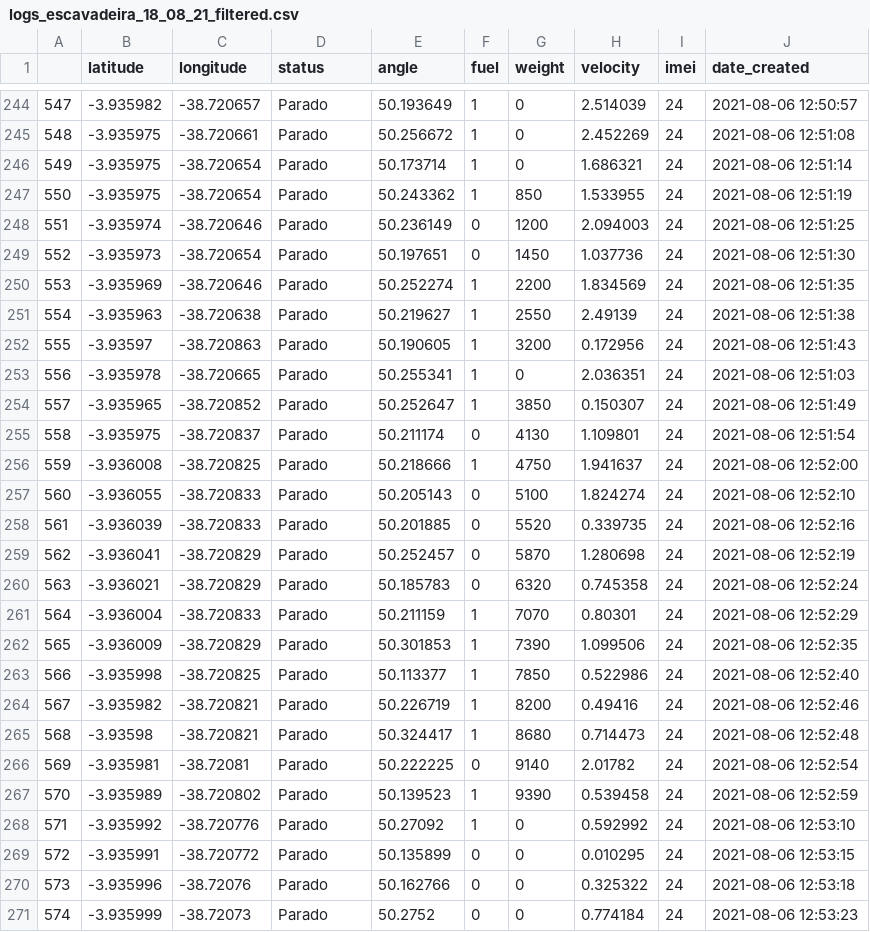
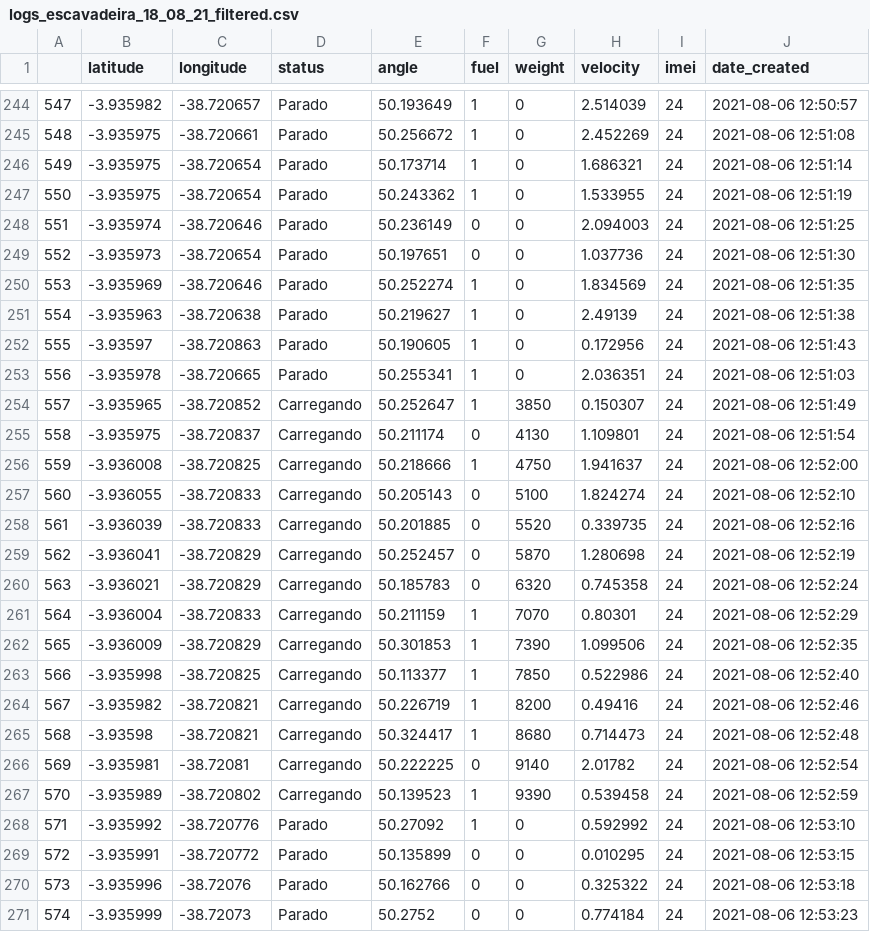
Before and after one commit to Daniel-Fiuza/analise_de_dados_python, a CSV file: dados_csv/logs_escavadeira_18_08_21_filtered.csv (was dados/logs_escavadeira_18_08_21_filtered.csv), drawn as a sheet; only a part is shown, gaps mark what is left out.

Commit message:
analise de dados funcional

```diff
--- a/dados/logs_escavadeira_18_08_21_filtered.csv
+++ b/dados_csv/logs_escavadeira_18_08_21_filtered.csv
@@ -246,23 +246,23 @@
 549,-3.935975,-38.720654,Parado,50.173714,1,0,1.686321,24,2021-08-06 12:51:14
-550,-3.935975,-38.720654,Parado,50.243362,1,850,1.533955,24,2021-08-06 12:51:19
-551,-3.935974,-38.720646,Parado,50.236149,0,1200,2.094003,24,2021-08-06 12:51:25
-552,-3.935973,-38.720654,Parado,50.197651,0,1450,1.037736,24,2021-08-06 12:51:30
-553,-3.935969,-38.720646,Parado,50.252274,1,2200,1.834569,24,2021-08-06 12:51:35
-554,-3.935963,-38.720638,Parado,50.219627,1,2550,2.49139,24,2021-08-06 12:51:38
-555,-3.93597,-38.720863,Parado,50.190605,1,3200,0.172956,24,2021-08-06 12:51:43
+550,-3.935975,-38.720654,Parado,50.243362,1,0,1.533955,24,2021-08-06 12:51:19
+551,-3.935974,-38.720646,Parado,50.236149,0,0,2.094003,24,2021-08-06 12:51:25
+552,-3.935973,-38.720654,Parado,50.197651,0,0,1.037736,24,2021-08-06 12:51:30
+553,-3.935969,-38.720646,Parado,50.252274,1,0,1.834569,24,2021-08-06 12:51:35
+554,-3.935963,-38.720638,Parado,50.219627,1,0,2.49139,24,2021-08-06 12:51:38
+555,-3.93597,-38.720863,Parado,50.190605,1,0,0.172956,24,2021-08-06 12:51:43
 556,-3.935978,-38.720665,Parado,50.255341,1,0,2.036351,24,2021-08-06 12:51:03
-557,-3.935965,-38.720852,Parado,50.252647,1,3850,0.150307,24,2021-08-06 12:51:49
-558,-3.935975,-38.720837,Parado,50.211174,0,4130,1.109801,24,2021-08-06 12:51:54
-559,-3.936008,-38.720825,Parado,50.218666,1,4750,1.941637,24,2021-08-06 12:52:00
-560,-3.936055,-38.720833,Parado,50.205143,0,5100,1.824274,24,2021-08-06 12:52:10
-561,-3.936039,-38.720833,Parado,50.201885,0,5520,0.339735,24,2021-08-06 12:52:16
-562,-3.936041,-38.720829,Parado,50.252457,0,5870,1.280698,24,2021-08-06 12:52:19
-563,-3.936021,-38.720829,Parado,50.185783,0,6320,0.745358,24,2021-08-06 12:52:24
-564,-3.936004,-38.720833,Parado,50.211159,1,7070,0.80301,24,2021-08-06 12:52:29
-565,-3.936009,-38.720829,Parado,50.301853,1,7390,1.099506,24,2021-08-06 12:52:35
-566,-3.935998,-38.720825,Parado,50.113377,1,7850,0.522986,24,2021-08-06 12:52:40
-567,-3.935982,-38.720821,Parado,50.226719,1,8200,0.49416,24,2021-08-06 12:52:46
-568,-3.93598,-38.720821,Parado,50.324417,1,8680,0.714473,24,2021-08-06 12:52:48
-569,-3.935981,-38.72081,Parado,50.222225,0,9140,2.01782,24,2021-08-06 12:52:54
-570,-3.935989,-38.720802,Parado,50.139523,1,9390,0.539458,24,2021-08-06 12:52:59
+557,-3.935965,-38.720852,Carregando,50.252647,1,3850,0.150307,24,2021-08-06 12:51:49
+558,-3.935975,-38.720837,Carregando,50.211174,0,4130,1.109801,24,2021-08-06 12:51:54
+559,-3.936008,-38.720825,Carregando,50.218666,1,4750,1.941637,24,2021-08-06 12:52:00
+560,-3.936055,-38.720833,Carregando,50.205143,0,5100,1.824274,24,2021-08-06 12:52:10
+561,-3.936039,-38.720833,Carregando,50.201885,0,5520,0.339735,24,2021-08-06 12:52:16
+562,-3.936041,-38.720829,Carregando,50.252457,0,5870,1.280698,24,2021-08-06 12:52:19
+563,-3.936021,-38.720829,Carregando,50.185783,0,6320,0.745358,24,2021-08-06 12:52:24
+564,-3.936004,-38.720833,Carregando,50.211159,1,7070,0.80301,24,2021-08-06 12:52:29
+565,-3.936009,-38.720829,Carregando,50.301853,1,7390,1.099506,24,2021-08-06 12:52:35
+566,-3.935998,-38.720825,Carregando,50.113377,1,7850,0.522986,24,2021-08-06 12:52:40
+567,-3.935982,-38.720821,Carregando,50.226719,1,8200,0.49416,24,2021-08-06 12:52:46
+568,-3.93598,-38.720821,Carregando,50.324417,1,8680,0.714473,24,2021-08-06 12:52:48
+569,-3.935981,-38.72081,Carregando,50.222225,0,9140,2.01782,24,2021-08-06 12:52:54
+570,-3.935989,-38.720802,Carregando,50.139523,1,9390,0.539458,24,2021-08-06 12:52:59
 571,-3.935992,-38.720776,Parado,50.27092,1,0,0.592992,24,2021-08-06 12:53:10
```
Also changed, not shown: 32 other files.
